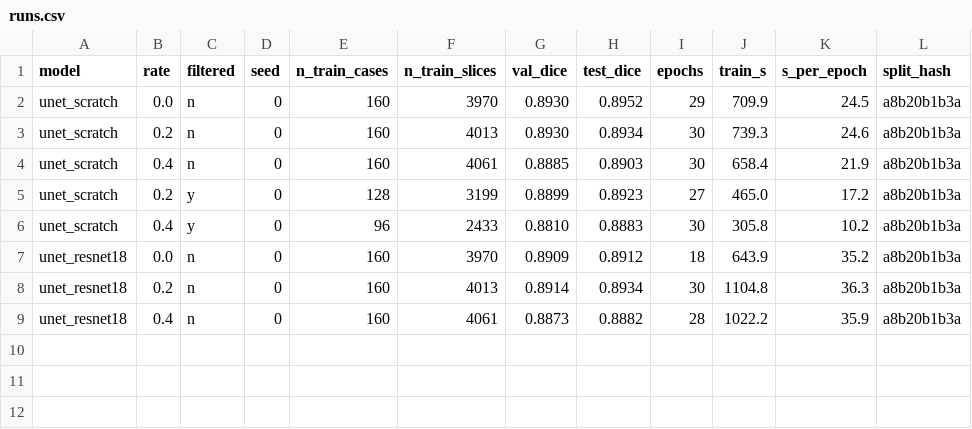
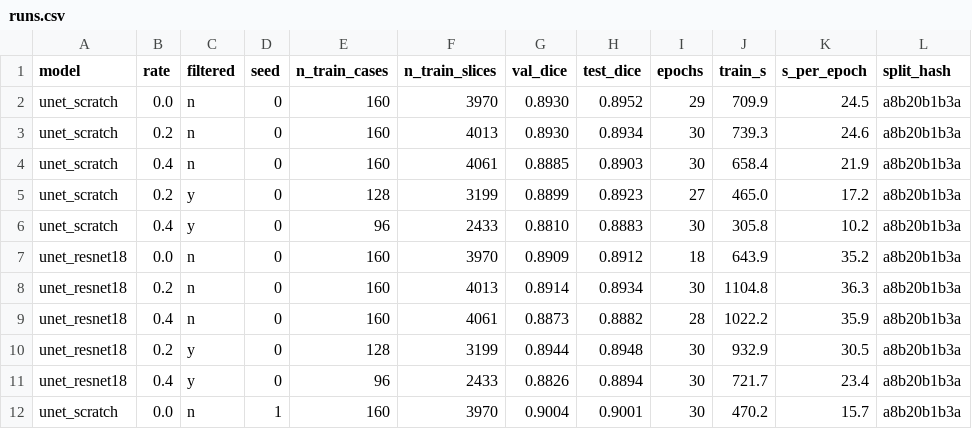
Before and after one commit to feiyixiao/noise-to-edge-loop, a CSV file: results/runs.csv, drawn as a sheet; the diff names each change by its address in the sheet, - before the commit and + after, or states it on an @@ line.

Commit message:
Add results of runs 9-11 (seed 0 complete, seed 1 started)

```diff
--- a/results/runs.csv
+++ b/results/runs.csv
+row 10: unet_resnet18 | 0.2 | y | 0 | 128 | 3199 | 0.8944 | 0.8948 | 30 | 932.9 | 30.5 | a8b20b1b3a
+row 11: unet_resnet18 | 0.4 | y | 0 | 96 | 2433 | 0.8826 | 0.8894 | 30 | 721.7 | 23.4 | a8b20b1b3a
+row 12: unet_scratch | 0.0 | n | 1 | 160 | 3970 | 0.9004 | 0.9001 | 30 | 470.2 | 15.7 | a8b20b1b3a
```
Also changed, not shown: 1 other file.
